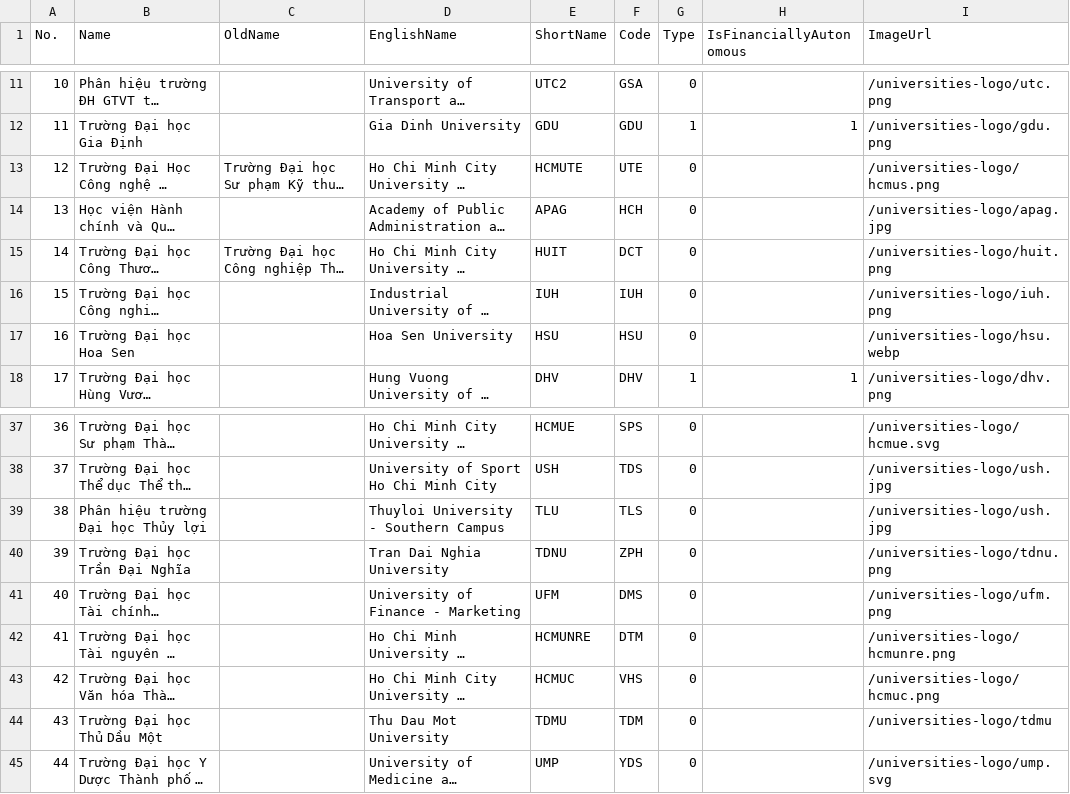
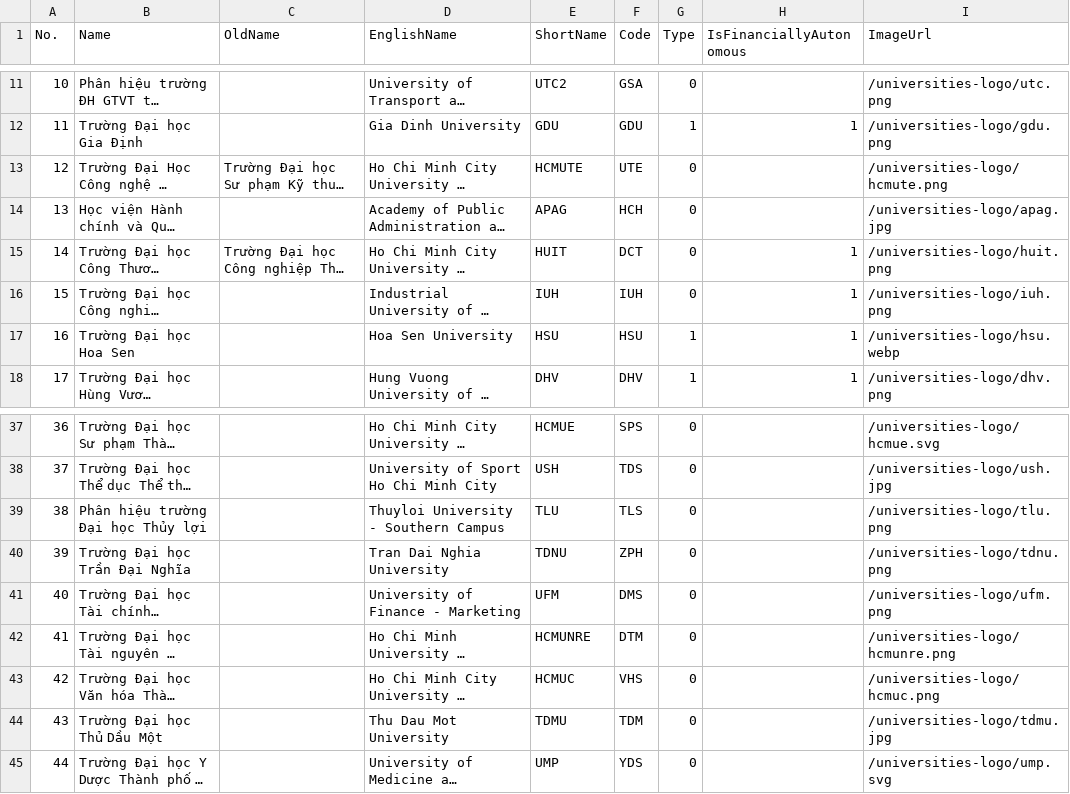
Before and after one commit to longhuynhdev/TimTruong, a CSV file: data/Universities.csv, drawn as a sheet; only a part is shown, gaps mark what is left out; long unchanged cells end in …; the diff names each change by its address in the sheet, - before the commit and + after, or states it on an @@ line.

```diff
--- a/data/Universities.csv
+++ b/data/Universities.csv
-I13 (ImageUrl): /universities-logo/hcmus.png
+I13 (ImageUrl): /universities-logo/hcmute.png
-H15:H17 (IsFinanciallyAutonomous): (empty)
+H15:H17 (IsFinanciallyAutonomous): 1
-G17 (Type): 0
+G17 (Type): 1
-I39 (ImageUrl): /universities-logo/ush.jpg
+I39 (ImageUrl): /universities-logo/tlu.png
-I44 (ImageUrl): /universities-logo/tdmu
+I44 (ImageUrl): /universities-logo/tdmu.jpg
```
Also changed, not shown: 10 other files.
